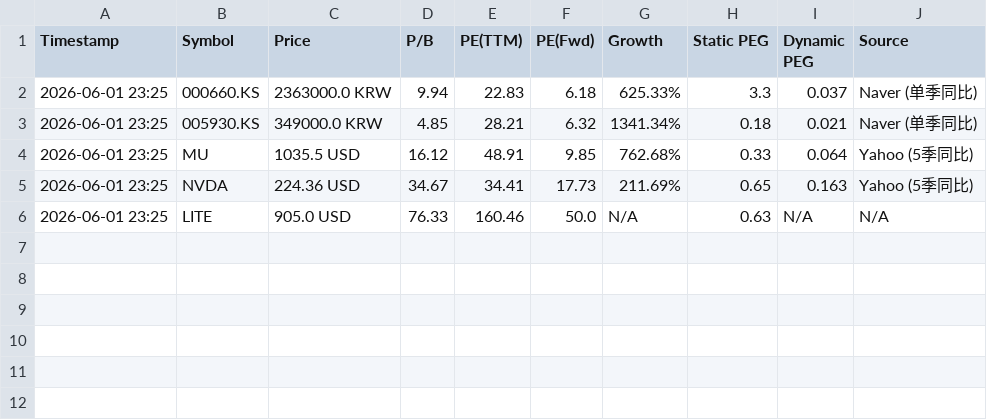
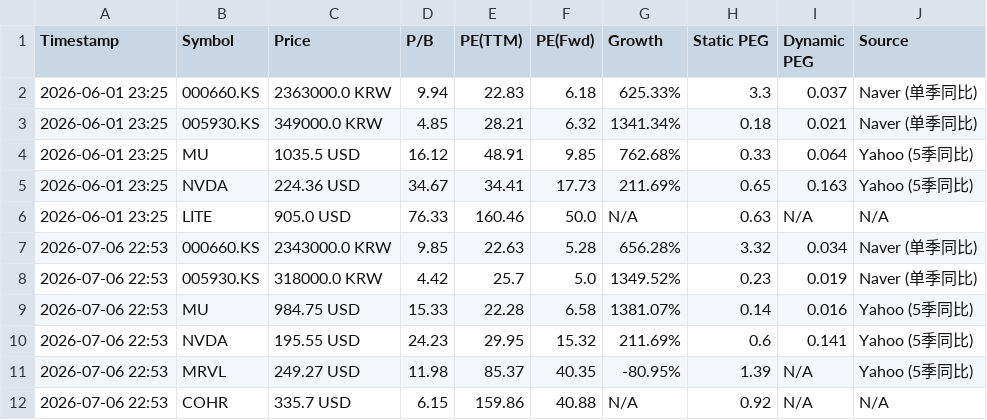
Before and after one commit to ciciwang91/Dynamic-PEG-Tracker, a CSV file: valuation_log.csv, drawn as a sheet.

Commit message:
Add new stock valuations for July 6, 2026
Added new valuation entries for various stocks on 2026-07-06.

```diff
--- a/valuation_log.csv
+++ b/valuation_log.csv
@@ -6 +6,7 @@ Timestamp,Symbol,Price,P/B,PE(TTM),PE(Fwd),Growth,Static PEG,Dynamic PEG,Source
 2026-06-01 23:25,LITE,905.0 USD,76.33,160.46,50.0,N/A,0.63,N/A,N/A
+2026-07-06 22:53,000660.KS,2343000.0 KRW,9.85,22.63,5.28,656.28%,3.32,0.034,Naver (单季同比)
+2026-07-06 22:53,005930.KS,318000.0 KRW,4.42,25.7,5.0,1349.52%,0.23,0.019,Naver (单季同比)
+2026-07-06 22:53,MU,984.75 USD,15.33,22.28,6.58,1381.07%,0.14,0.016,Yahoo (5季同比)
+2026-07-06 22:53,NVDA,195.55 USD,24.23,29.95,15.32,211.69%,0.6,0.141,Yahoo (5季同比)
+2026-07-06 22:53,MRVL,249.27 USD,11.98,85.37,40.35,-80.95%,1.39,N/A,Yahoo (5季同比)
+2026-07-06 22:53,COHR,335.7 USD,6.15,159.86,40.88,N/A,0.92,N/A,N/A
```
